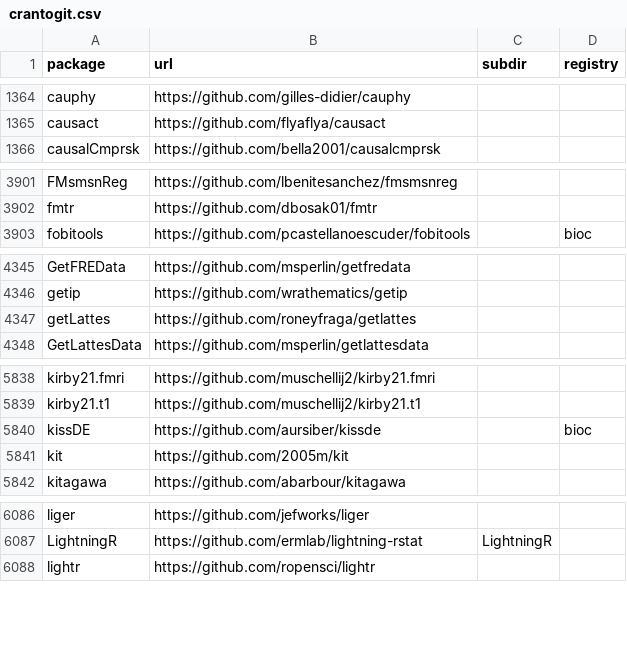
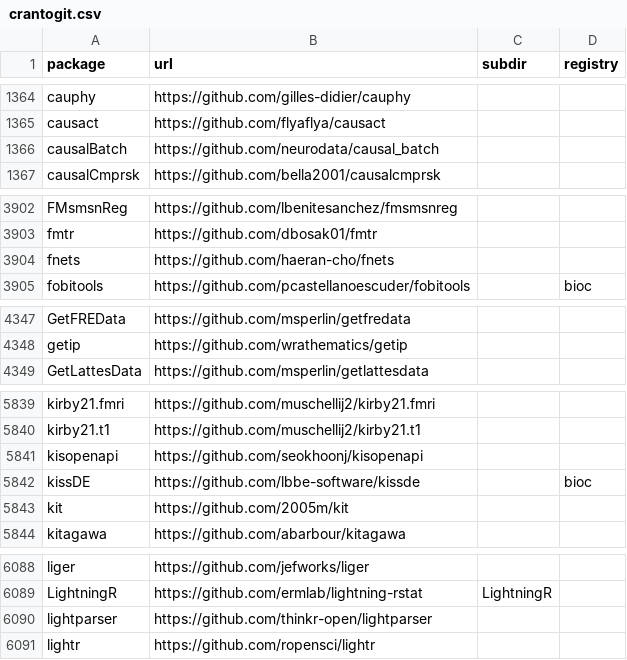
Before and after one commit to r-universe-org/cran-to-git, a CSV file: crantogit.csv, drawn as a sheet; only a part is shown, gaps mark what is left out; the diff covers the shown part only.

```diff
--- a/crantogit.csv
+++ b/crantogit.csv
@@ -1365,2 +1365,3 @@ cauphy,https://github.com/gilles-didier/cauphy,,
 causact,https://github.com/flyaflya/causact,,
+causalBatch,https://github.com/neurodata/causal_batch,,
 causalCmprsk,https://github.com/bella2001/causalcmprsk,,
@@ -3902,2 +3903,3 @@ FMsmsnReg,https://github.com/lbenitesanchez/fmsmsnreg,,
 fmtr,https://github.com/dbosak01/fmtr,,
+fnets,https://github.com/haeran-cho/fnets,,
 fobitools,https://github.com/pcastellanoescuder/fobitools,,bioc
@@ -4346,3 +4348,2 @@ GetFREData,https://github.com/msperlin/getfredata,,
 getip,https://github.com/wrathematics/getip,,
-getLattes,https://github.com/roneyfraga/getlattes,,
 GetLattesData,https://github.com/msperlin/getlattesdata,,
@@ -5839,3 +5840,4 @@ kirby21.fmri,https://github.com/muschellij2/kirby21.fmri,,
 kirby21.t1,https://github.com/muschellij2/kirby21.t1,,
-kissDE,https://github.com/aursiber/kissde,,bioc
+kisopenapi,https://github.com/seokhoonj/kisopenapi,,
+kissDE,https://github.com/lbbe-software/kissde,,bioc
 kit,https://github.com/2005m/kit,,
@@ -6087,2 +6089,3 @@ liger,https://github.com/jefworks/liger,,
 LightningR,https://github.com/ermlab/lightning-rstat,LightningR,
+lightparser,https://github.com/thinkr-open/lightparser,,
 lightr,https://github.com/ropensci/lightr,,
```
Also changed, not shown: 2 added rows, 1 removed row and 9 edited cells elsewhere in this file, archived.csv, universes.csv, 23 other files.
